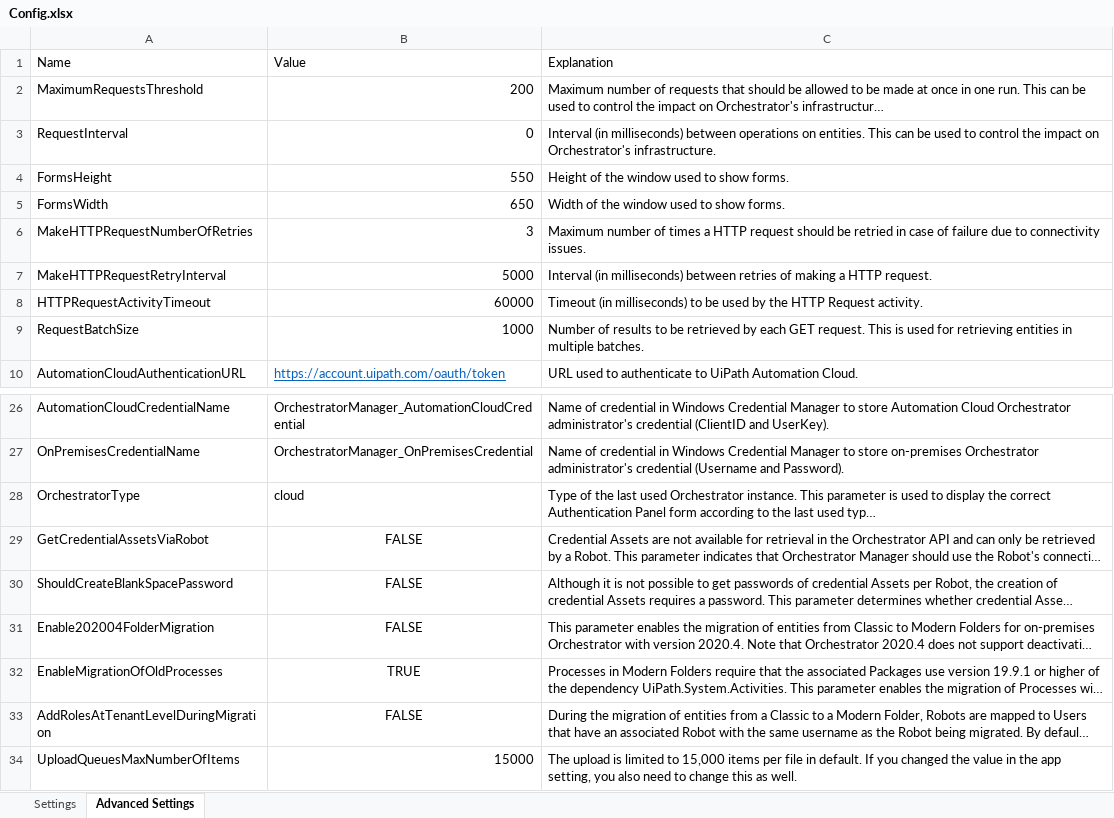
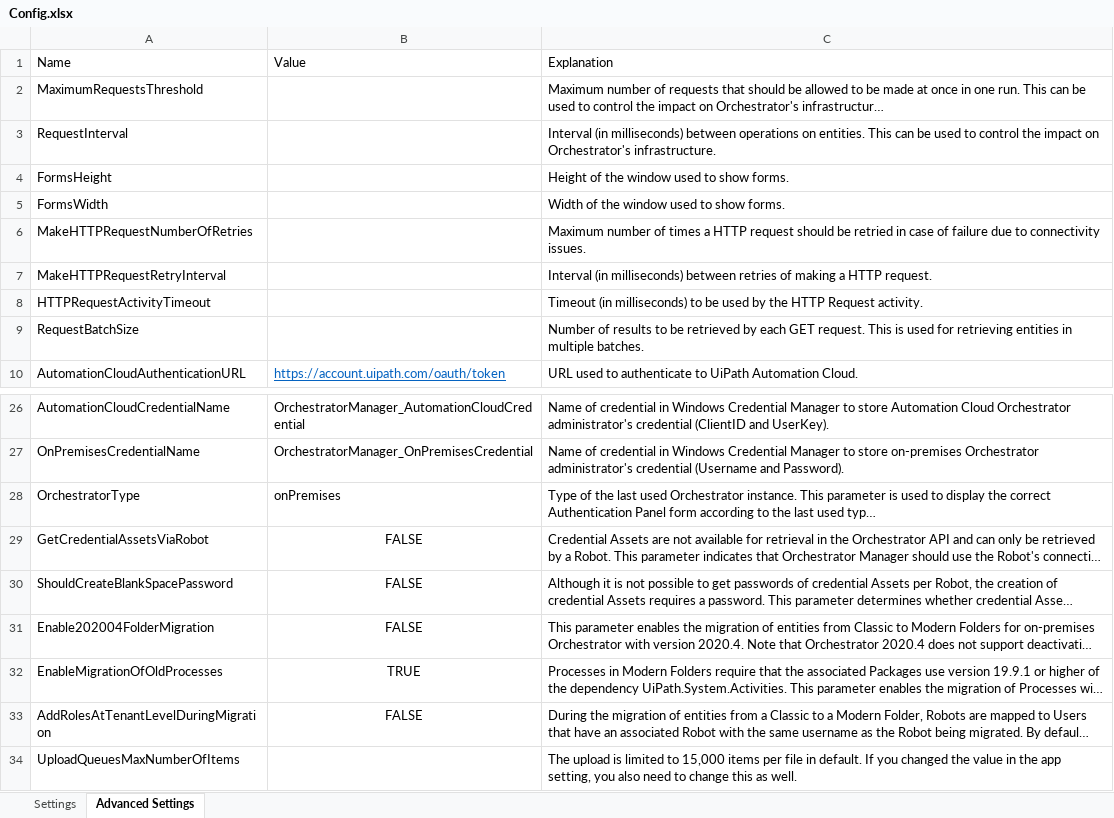
Before and after one commit to UiPath-Services/OrchestratorManager, an Excel workbook: Config.xlsx, sheet Advanced Settings, drawn as a sheet; only a part is shown, gaps mark what is left out; long unchanged cells end in …; values as stored, in another font and other column widths than the file's, no borders; table styles not drawn; the diff names each change by its address in the sheet, - before the commit and + after, or states it on an @@ line.

```diff
--- a/Config.xlsx (sheet Advanced Settings)
+++ b/Config.xlsx (sheet Advanced Settings)
-B2: 200
+B2: (empty)
-B3: 0
+B3: (empty)
-B4: 550
+B4: (empty)
-B5: 650
+B5: (empty)
-B6: 3
+B6: (empty)
-B7: 5000
+B7: (empty)
-B8: 60000
+B8: (empty)
-B9: 1000
+B9: (empty)
-B28: cloud
+B28: onPremises
-B34: 15000
+B34: (empty)
```
Also changed, not shown: sheet Settings, 14 other files.
